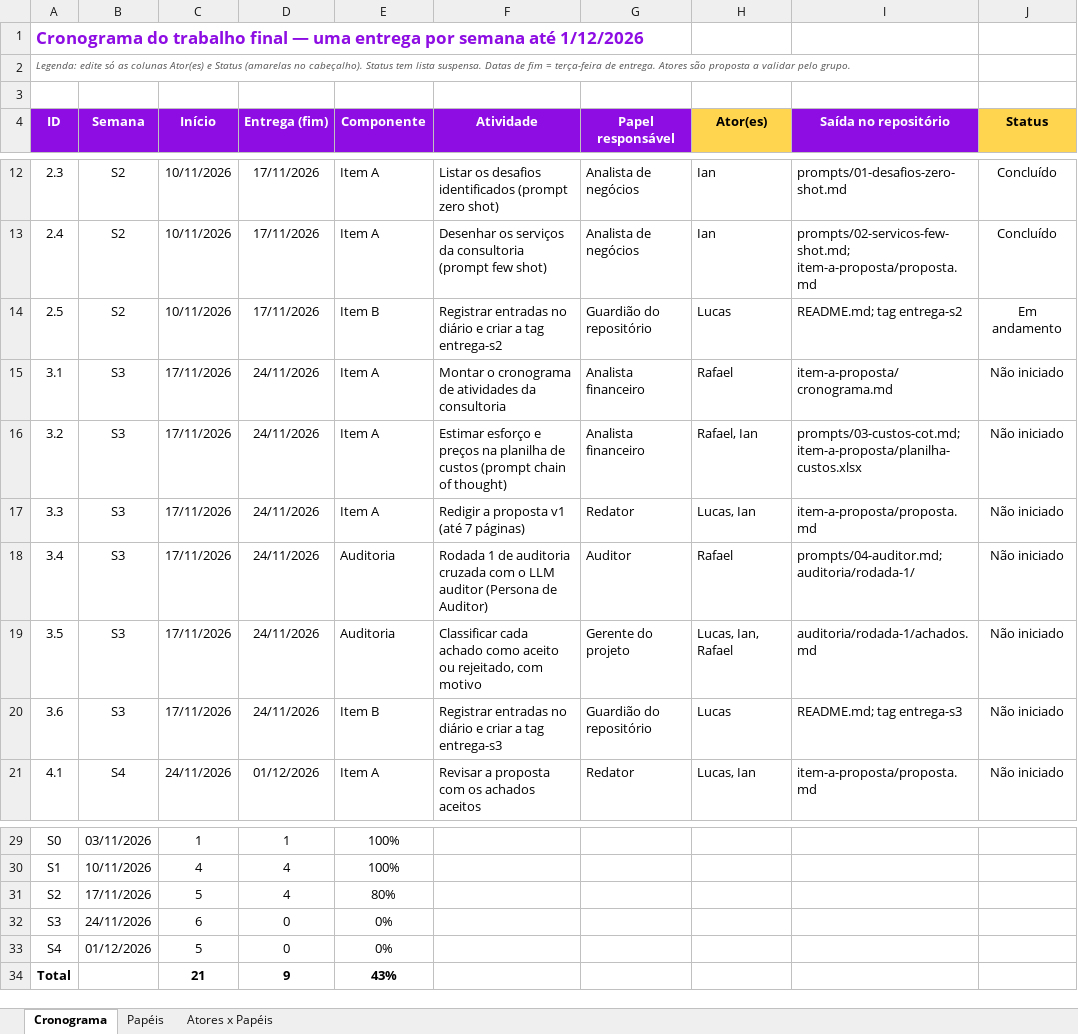
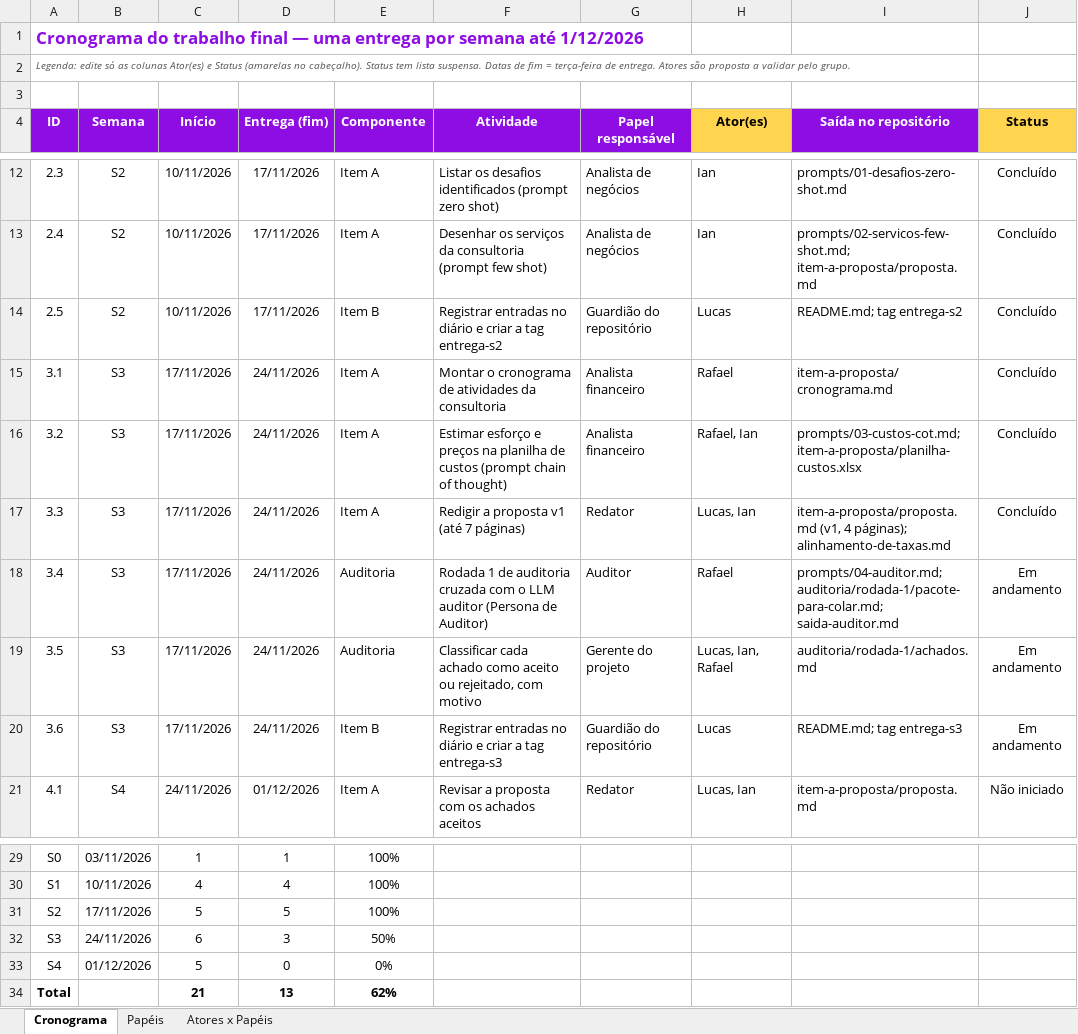
Before and after one commit to USPMenas/case-nubank-pcs3869, an Excel workbook: planejamento/cronograma-e-papeis.xlsx, sheet Cronograma, drawn as a sheet; only a part is shown, gaps mark what is left out; values as stored, in another font and other column widths than the file's, no borders; charts and pictures and conditional formats not drawn; the diff names each change by its address in the sheet, - before the commit and + after, or states it on an @@ line.

```diff
--- a/planejamento/cronograma-e-papeis.xlsx (sheet Cronograma)
+++ b/planejamento/cronograma-e-papeis.xlsx (sheet Cronograma)
-J14 (Status): Em andamento
+J14 (Status): Concluído
-J15:J17 (Status): Não iniciado
+J15:J17 (Status): Concluído
-I17 (Saída no repositório): item-a-proposta/proposta.md
+I17 (Saída no repositório): item-a-proposta/proposta.md (v1, 4 páginas); alinhamento-de-taxas.md
-I18 (Saída no repositório): prompts/04-auditor.md; auditoria/rodada-1/
+I18 (Saída no repositório): prompts/04-auditor.md; auditoria/rodada-1/pacote-para-colar.md; saida-auditor.md
-J18:J20 (Status): Não iniciado
+J18:J20 (Status): Em andamento
-D31 (Entrega (fim)): 4
+D31 (Entrega (fim)): 5
-E31 (Componente): 80%
+E31 (Componente): 100%
-D32 (Entrega (fim)): 0
+D32 (Entrega (fim)): 3
-E32 (Componente): 0%
+E32 (Componente): 50%
-D34 (Entrega (fim)): 9
+D34 (Entrega (fim)): 13
-E34 (Componente): 43%
+E34 (Componente): 62%
```
Also changed, not shown: 1 other file.
